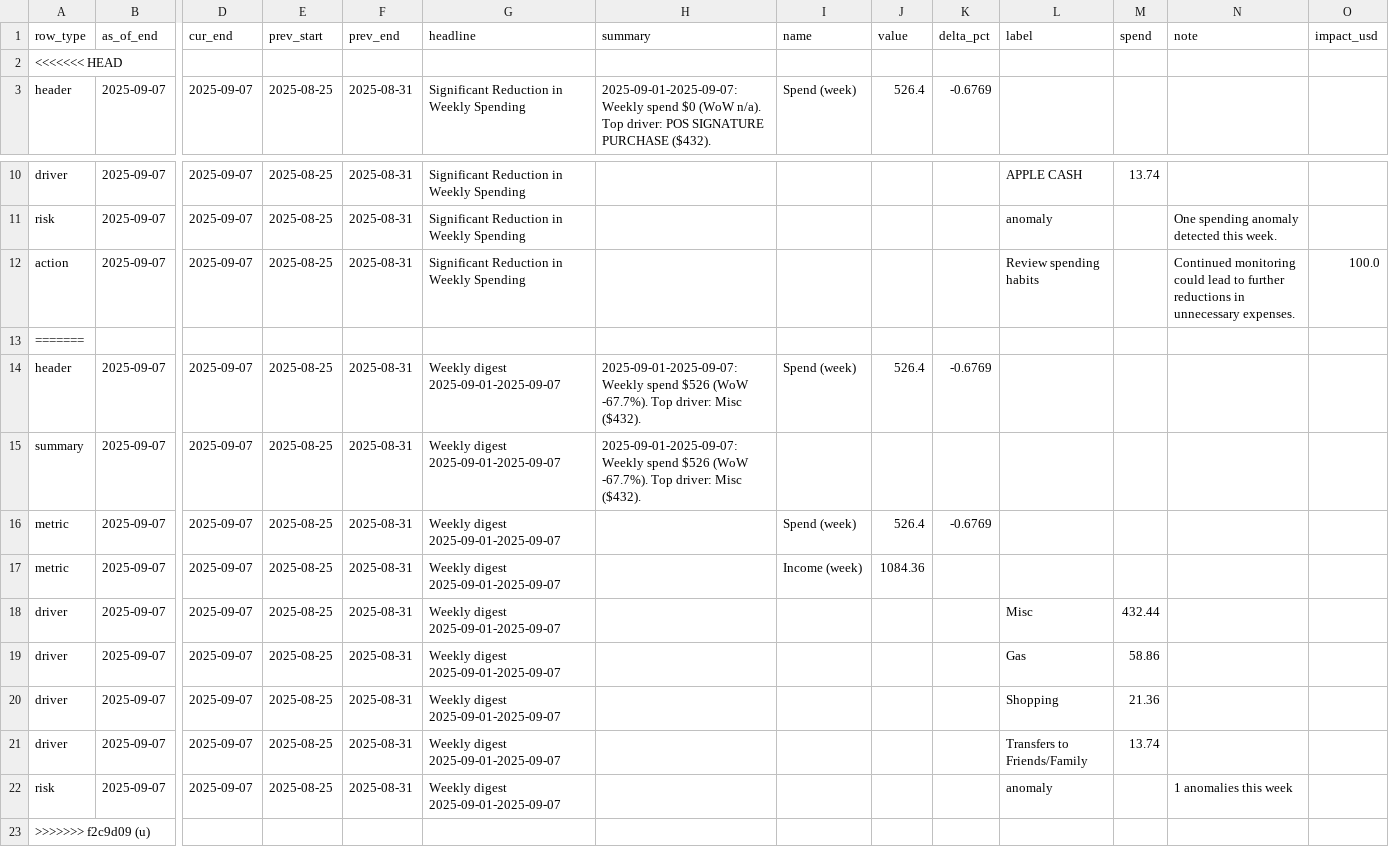
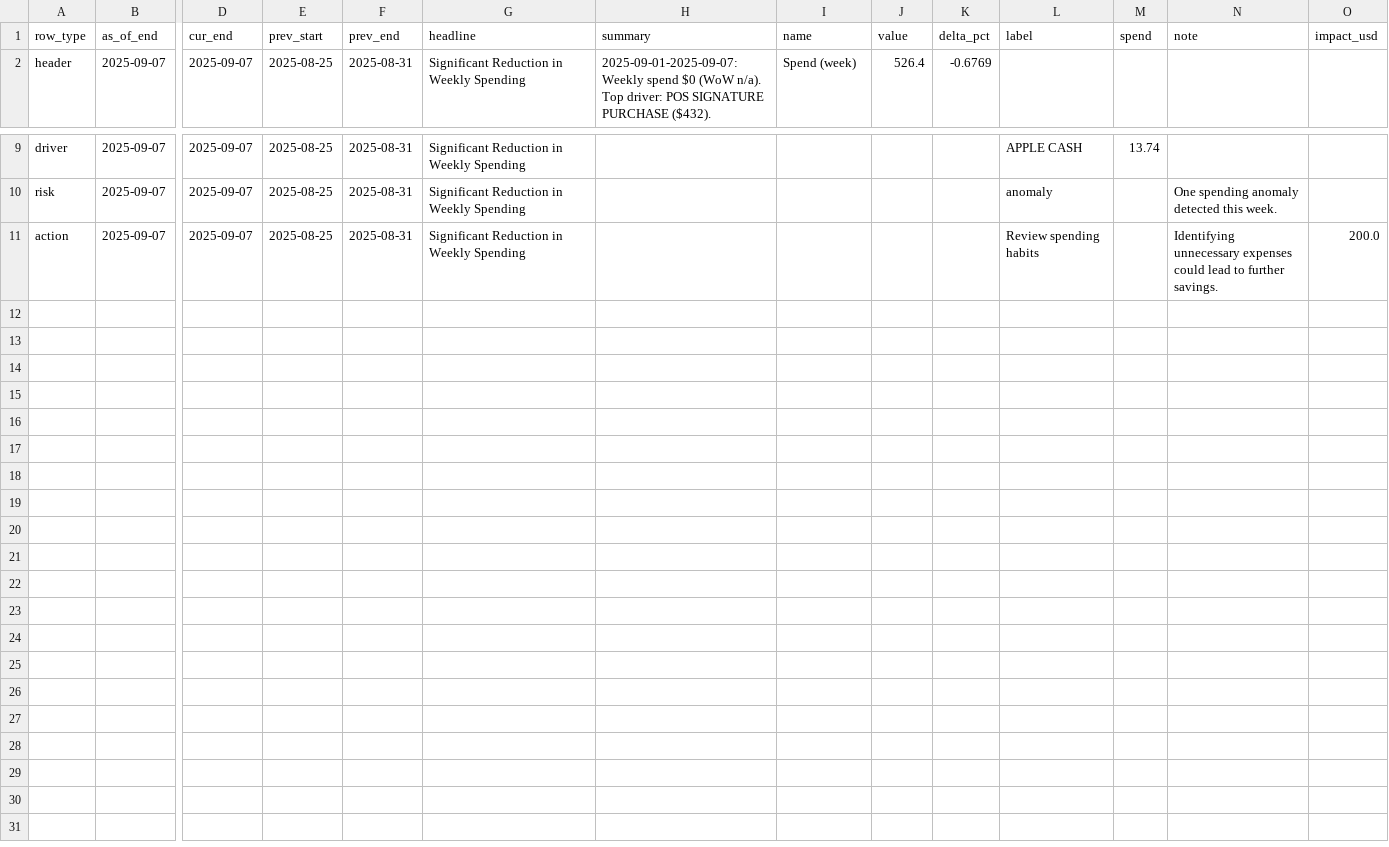
Before and after one commit to KoiseU/spending-dashboard, a CSV file: data/processed/insights/digest_latest_flat.csv, drawn as a sheet; only a part is shown, gaps mark what is left out; removed rows and columns are numbered as before the commit, all else as after; rows hold the shown columns only; the diff names each change by its address in the sheet, - before the commit and + after, or states it on an @@ line.

```diff
--- a/data/processed/insights/digest_latest_flat.csv
+++ b/data/processed/insights/digest_latest_flat.csv
-row 2: <<<<<<< HEAD
-N11 (note): Continued monitoring could lead to further reductions in unnecessary expenses.
+N11 (note): Identifying unnecessary expenses could lead to further savings.
-O11 (impact_usd): 100.0
+O11 (impact_usd): 200.0
-row 13: =======
-row 14: header | 2025-09-07 | 2025-09-07 | 2025-08-25 | 2025-08-31 | Weekly digest 2025-09-01-2025-09-07 | 2025-09-01-2025-09-07: Weekly spend $526 (WoW -67.7%). Top driver: Misc ($432). | Spend (week) | 526.4 | -0.6769
-row 15: summary | 2025-09-07 | 2025-09-07 | 2025-08-25 | 2025-08-31 | Weekly digest 2025-09-01-2025-09-07 | 2025-09-01-2025-09-07: Weekly spend $526 (WoW -67.7%). Top driver: Misc ($432).
-row 16: metric | 2025-09-07 | 2025-09-07 | 2025-08-25 | 2025-08-31 | Weekly digest 2025-09-01-2025-09-07 |  | Spend (week) | 526.4 | -0.6769
-row 17: metric | 2025-09-07 | 2025-09-07 | 2025-08-25 | 2025-08-31 | Weekly digest 2025-09-01-2025-09-07 |  | Income (week) | 1084.36
-row 18: driver | 2025-09-07 | 2025-09-07 | 2025-08-25 | 2025-08-31 | Weekly digest 2025-09-01-2025-09-07 |  |  |  |  | Misc | 432.44
-row 19: driver | 2025-09-07 | 2025-09-07 | 2025-08-25 | 2025-08-31 | Weekly digest 2025-09-01-2025-09-07 |  |  |  |  | Gas | 58.86
-row 20: driver | 2025-09-07 | 2025-09-07 | 2025-08-25 | 2025-08-31 | Weekly digest 2025-09-01-2025-09-07 |  |  |  |  | Shopping | 21.36
-row 21: driver | 2025-09-07 | 2025-09-07 | 2025-08-25 | 2025-08-31 | Weekly digest 2025-09-01-2025-09-07 |  |  |  |  | Transfers to Friends/Family | 13.74
-row 22: risk | 2025-09-07 | 2025-09-07 | 2025-08-25 | 2025-08-31 | Weekly digest 2025-09-01-2025-09-07 |  |  |  |  | anomaly |  | 1 anomalies this week
-row 23: >>>>>>> f2c9d09 (u)
```
Also changed, not shown: data/processed/insights/mom_summary.csv, data/processed/insights/wow_summary.csv, 11 other files.
